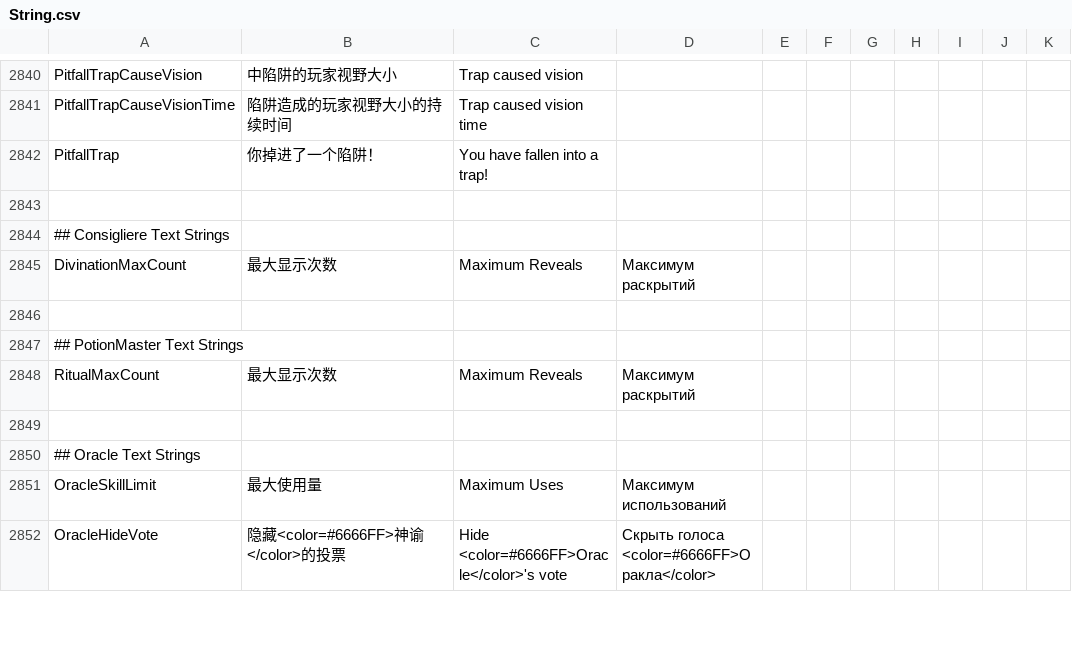
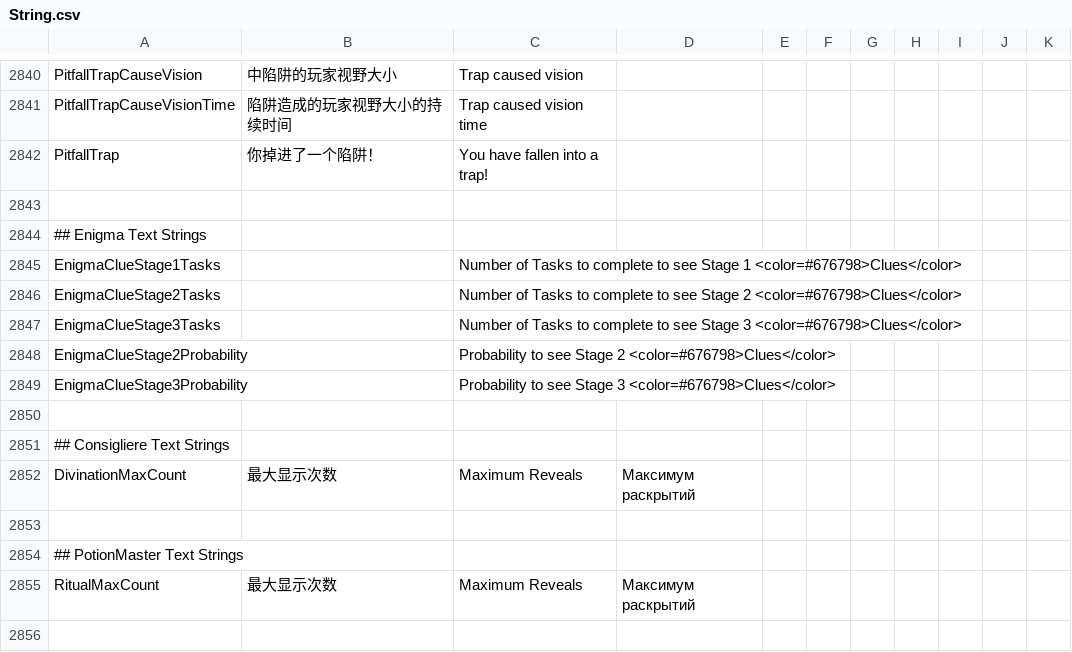
Before and after one commit to lars-wu/TOHE-Restored, a CSV file: Resources/String.csv, drawn as a sheet; only a part is shown, gaps mark what is left out; the shorter side is filled out with more unchanged rows.

Commit message:
enigma

```diff
--- a/Resources/String.csv
+++ b/Resources/String.csv
@@ -2845,2 +2845,9 @@
 
+"## Enigma Text Strings"
+"EnigmaClueStage1Tasks","","Number of Tasks to complete to see Stage 1 <color=#676798>Clues</color>","","",""
+"EnigmaClueStage2Tasks","","Number of Tasks to complete to see Stage 2 <color=#676798>Clues</color>","","",""
+"EnigmaClueStage3Tasks","","Number of Tasks to complete to see Stage 3 <color=#676798>Clues</color>","","",""
+"EnigmaClueStage2Probability","","Probability to see Stage 2 <color=#676798>Clues</color>","","",""
+"EnigmaClueStage3Probability","","Probability to see Stage 3 <color=#676798>Clues</color>","","",""
+
 "## Consigliere Text Strings"
```
Also changed, not shown: 5 other files.
